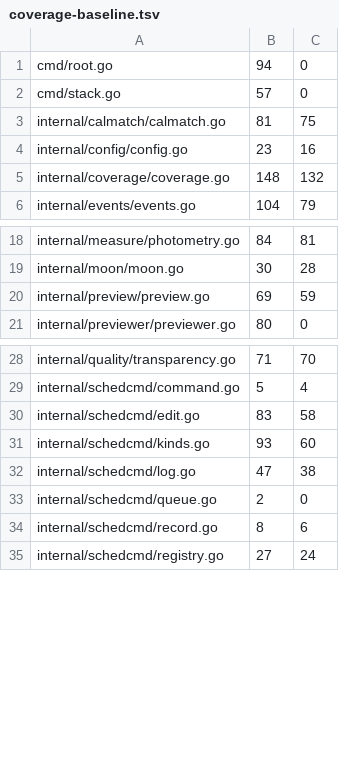
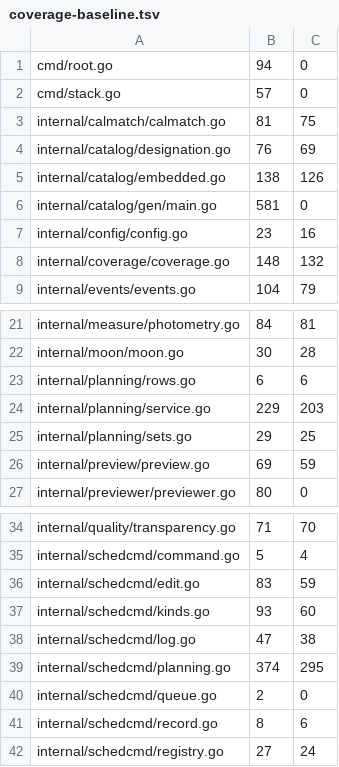
Before and after one commit to USA-RedDragon/astro-stacker, a TSV file: .github/coverage-baseline.tsv, drawn as a sheet; only a part is shown, gaps mark what is left out.

```diff
--- a/.github/coverage-baseline.tsv
+++ b/.github/coverage-baseline.tsv
@@ -3,2 +3,5 @@ cmd/stack.go	57	0
 internal/calmatch/calmatch.go	81	75
+internal/catalog/designation.go	76	69
+internal/catalog/embedded.go	138	126
+internal/catalog/gen/main.go	581	0
 internal/config/config.go	23	16
@@ -19,2 +22,5 @@ internal/measure/photometry.go	84	81
 internal/moon/moon.go	30	28
+internal/planning/rows.go	6	6
+internal/planning/service.go	229	203
+internal/planning/sets.go	29	25
 internal/preview/preview.go	69	59
@@ -29,5 +35,6 @@ internal/quality/transparency.go	71	70
 internal/schedcmd/command.go	5	4
-internal/schedcmd/edit.go	83	58
+internal/schedcmd/edit.go	83	59
 internal/schedcmd/kinds.go	93	60
 internal/schedcmd/log.go	47	38
+internal/schedcmd/planning.go	374	295
 internal/schedcmd/queue.go	2	0
```
Also changed, not shown: 1 other file.
